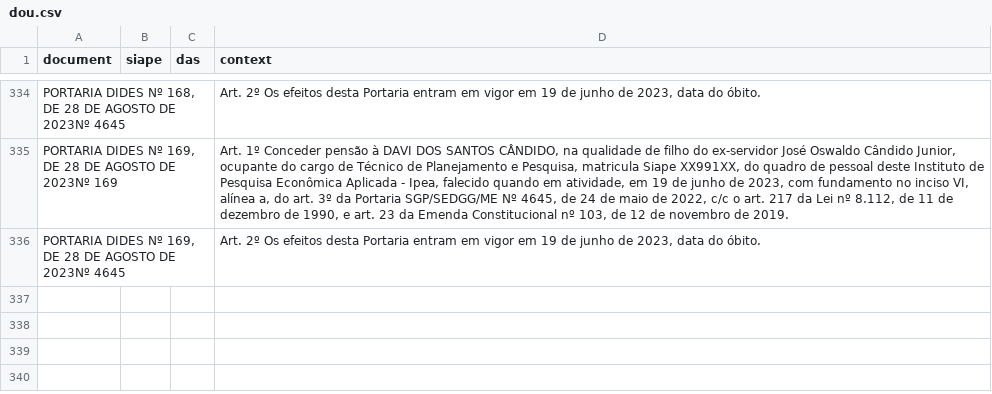
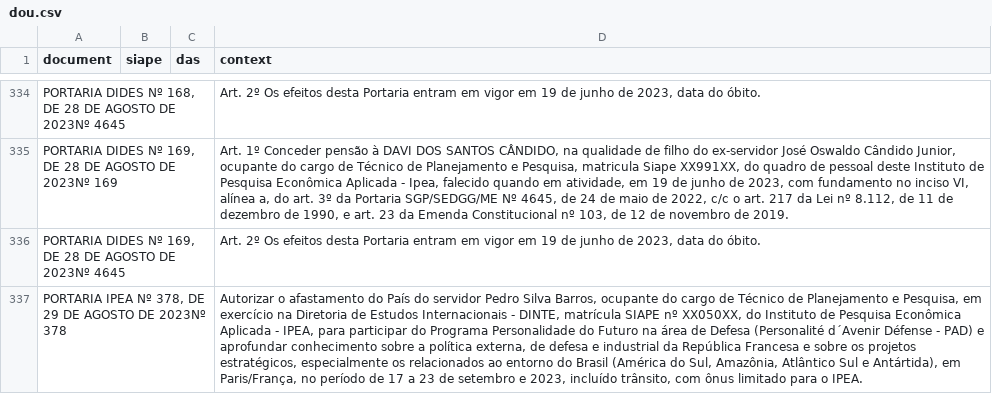
Before and after one commit to BAFurtado/ipea_dou_bot, a CSV file: data/dou.csv, drawn as a sheet; only a part is shown, gaps mark what is left out; the diff names each change by its address in the sheet, - before the commit and + after, or states it on an @@ line.

```diff
--- a/data/dou.csv
+++ b/data/dou.csv
+row 337: PORTARIA IPEA Nº 378, DE 29 DE AGOSTO DE 2023Nº 378 |  |  | Autorizar o afastamento do País do servidor Pedro Silva Barros, ocupante do cargo de Técnico de Planejamento e Pesquisa, em exercício na Diretoria de Estudos Internacionais - DINTE, matrícula SIAPE nº XX050XX, do Instituto de Pesquisa Econômica Aplicada - IPEA, para participar do Programa Personalidade do Futuro na área de Defesa (Personalité d´Avenir Défense - PAD) e aprofundar conhecimento sobre a política externa, de defesa e industrial da República Francesa e sobre os projetos estratégicos, especialmente os relacionados ao entorno do Brasil (América do Sul, Amazônia, Atlântico Sul e Antártida), em Paris/França, no período de 17 a 23 de setembro e 2023, incluído trânsito, com ônus limitado para o IPEA.
```
Also changed, not shown: 1 other file.
